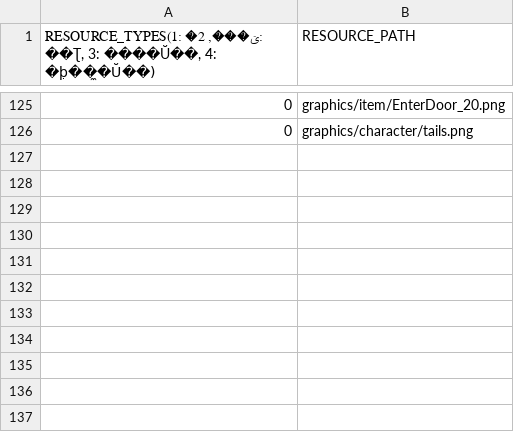
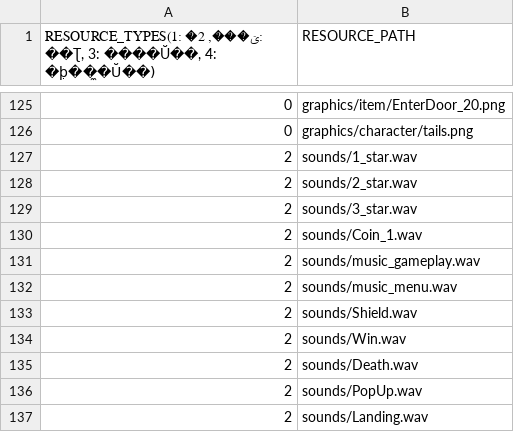
Before and after one commit to chicolangbo/SFML_TombOfTheMask_Clone, a CSV file: TombOfTheMask_clone-bin/script/defaultResourceList.csv, drawn as a sheet; only a part is shown, gaps mark what is left out.

```diff
--- a/TombOfTheMask_clone-bin/script/defaultResourceList.csv
+++ b/TombOfTheMask_clone-bin/script/defaultResourceList.csv
@@ -126 +126,12 @@
 0,graphics/character/tails.png
+2,sounds/1_star.wav
+2,sounds/2_star.wav
+2,sounds/3_star.wav
+2,sounds/Coin_1.wav
+2,sounds/music_gameplay.wav
+2,sounds/music_menu.wav
+2,sounds/Shield.wav
+2,sounds/Win.wav
+2,sounds/Death.wav
+2,sounds/PopUp.wav
+2,sounds/Landing.wav
```
Also changed, not shown: 7 other files.
